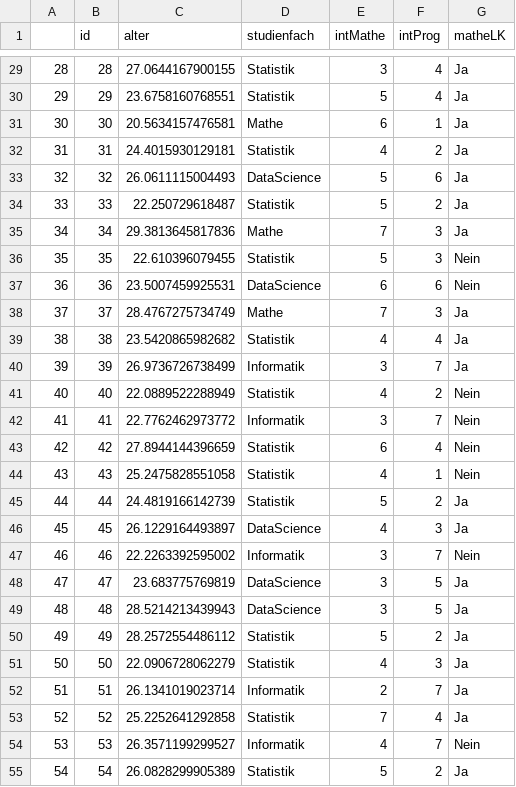
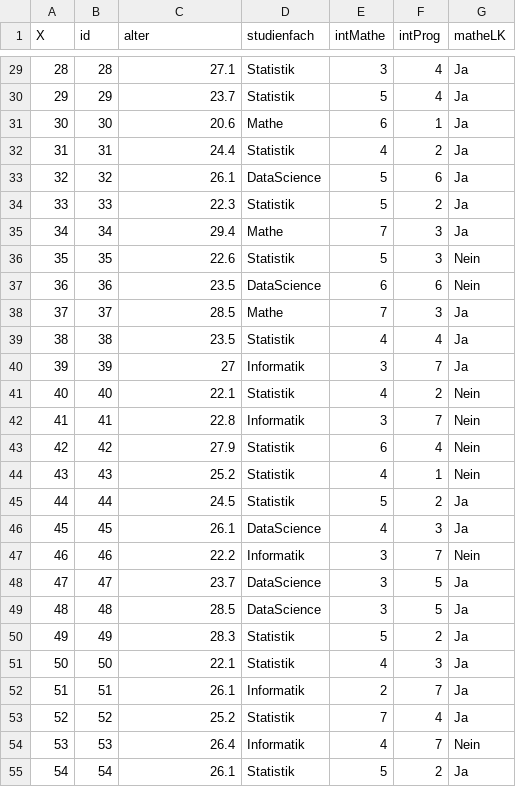
Before and after one commit to 100gLeberwurst/Wissenschaftliches-Arbeiten, a CSV file: data.csv, drawn as a sheet; only a part is shown, gaps mark what is left out; the diff covers the shown part only.

Commit message:
Add files via upload
- Version 2 der Ausgangsdaten
- Alter gerundet auf eine Nachkommastelle

```diff
--- a/data.csv
+++ b/data.csv
@@ -1 +1 @@
-"","id","alter","studienfach","intMathe","intProg","matheLK"
+"X","id","alter","studienfach","intMathe","intProg","matheLK"
@@ -29,27 +29,27 @@
-"28",28,27.0644167900155,"Statistik",3,4,"Ja"
-"29",29,23.6758160768551,"Statistik",5,4,"Ja"
-"30",30,20.5634157476581,"Mathe",6,1,"Ja"
-"31",31,24.4015930129181,"Statistik",4,2,"Ja"
-"32",32,26.0611115004493,"DataScience",5,6,"Ja"
-"33",33,22.250729618487,"Statistik",5,2,"Ja"
-"34",34,29.3813645817836,"Mathe",7,3,"Ja"
-"35",35,22.610396079455,"Statistik",5,3,"Nein"
-"36",36,23.5007459925531,"DataScience",6,6,"Nein"
-"37",37,28.4767275734749,"Mathe",7,3,"Ja"
-"38",38,23.5420865982682,"Statistik",4,4,"Ja"
-"39",39,26.9736726738499,"Informatik",3,7,"Ja"
-"40",40,22.0889522288949,"Statistik",4,2,"Nein"
-"41",41,22.7762462973772,"Informatik",3,7,"Nein"
-"42",42,27.8944144396659,"Statistik",6,4,"Nein"
-"43",43,25.2475828551058,"Statistik",4,1,"Nein"
-"44",44,24.4819166142739,"Statistik",5,2,"Ja"
-"45",45,26.1229164493897,"DataScience",4,3,"Ja"
-"46",46,22.2263392595002,"Informatik",3,7,"Nein"
-"47",47,23.683775769819,"DataScience",3,5,"Ja"
-"48",48,28.5214213439943,"DataScience",3,5,"Ja"
-"49",49,28.2572554486112,"Statistik",5,2,"Ja"
-"50",50,22.0906728062279,"Statistik",4,3,"Ja"
-"51",51,26.1341019023714,"Informatik",2,7,"Ja"
-"52",52,25.2252641292858,"Statistik",7,4,"Ja"
-"53",53,26.3571199299527,"Informatik",4,7,"Nein"
-"54",54,26.0828299905389,"Statistik",5,2,"Ja"
+28,28,27.1,"Statistik",3,4,"Ja"
+29,29,23.7,"Statistik",5,4,"Ja"
+30,30,20.6,"Mathe",6,1,"Ja"
+31,31,24.4,"Statistik",4,2,"Ja"
+32,32,26.1,"DataScience",5,6,"Ja"
+33,33,22.3,"Statistik",5,2,"Ja"
+34,34,29.4,"Mathe",7,3,"Ja"
+35,35,22.6,"Statistik",5,3,"Nein"
+36,36,23.5,"DataScience",6,6,"Nein"
+37,37,28.5,"Mathe",7,3,"Ja"
+38,38,23.5,"Statistik",4,4,"Ja"
+39,39,27,"Informatik",3,7,"Ja"
+40,40,22.1,"Statistik",4,2,"Nein"
+41,41,22.8,"Informatik",3,7,"Nein"
+42,42,27.9,"Statistik",6,4,"Nein"
+43,43,25.2,"Statistik",4,1,"Nein"
+44,44,24.5,"Statistik",5,2,"Ja"
+45,45,26.1,"DataScience",4,3,"Ja"
+46,46,22.2,"Informatik",3,7,"Nein"
+47,47,23.7,"DataScience",3,5,"Ja"
+48,48,28.5,"DataScience",3,5,"Ja"
+49,49,28.3,"Statistik",5,2,"Ja"
+50,50,22.1,"Statistik",4,3,"Ja"
+51,51,26.1,"Informatik",2,7,"Ja"
+52,52,25.2,"Statistik",7,4,"Ja"
+53,53,26.4,"Informatik",4,7,"Nein"
+54,54,26.1,"Statistik",5,2,"Ja"
```
Also changed, not shown: 73 edited cells elsewhere in this file.
